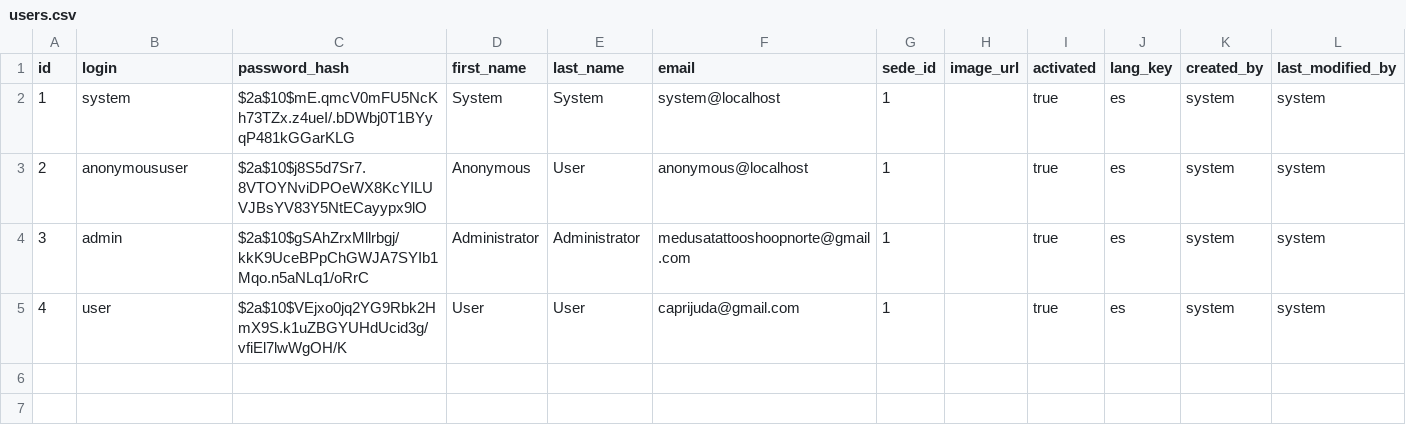
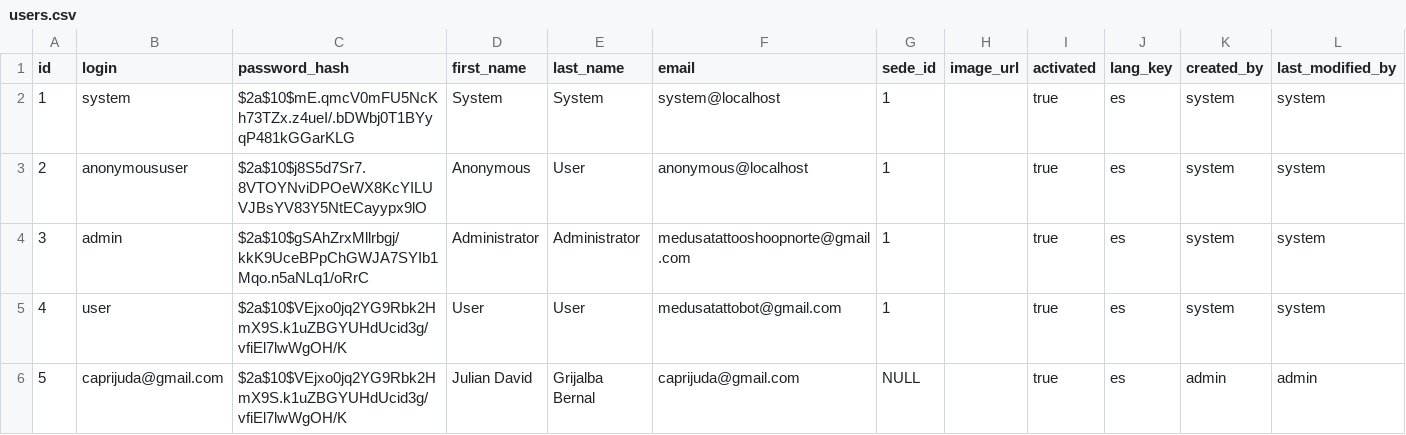
Before and after one commit to ricardogar/MedusaTattoo, a CSV file: src/main/resources/config/liquibase/users.csv, drawn as a sheet.

Commit message:
implemented register for users and his acces to enity

```diff
--- a/src/main/resources/config/liquibase/users.csv
+++ b/src/main/resources/config/liquibase/users.csv
@@ -4,2 +4,3 @@ id;login;password_hash;first_name;last_name;email;sede_id;image_url;activated;la
 3;admin;$2a$10$gSAhZrxMllrbgj/kkK9UceBPpChGWJA7SYIb1Mqo.n5aNLq1/oRrC;Administrator;Administrator;medusatattooshoopnorte@gmail.com;1;;true;es;system;system
-4;user;$2a$10$VEjxo0jq2YG9Rbk2HmX9S.k1uZBGYUHdUcid3g/vfiEl7lwWgOH/K;User;User;caprijuda@gmail.com;1;;true;es;system;system
+4;user;$2a$10$VEjxo0jq2YG9Rbk2HmX9S.k1uZBGYUHdUcid3g/vfiEl7lwWgOH/K;User;User;medusatattobot@gmail.com;1;;true;es;system;system
+5;caprijuda@gmail.com;$2a$10$VEjxo0jq2YG9Rbk2HmX9S.k1uZBGYUHdUcid3g/vfiEl7lwWgOH/K;Julian David;Grijalba Bernal;caprijuda@gmail.com;NULL;;true;es;admin;admin
```
Also changed, not shown: 55 other files.
